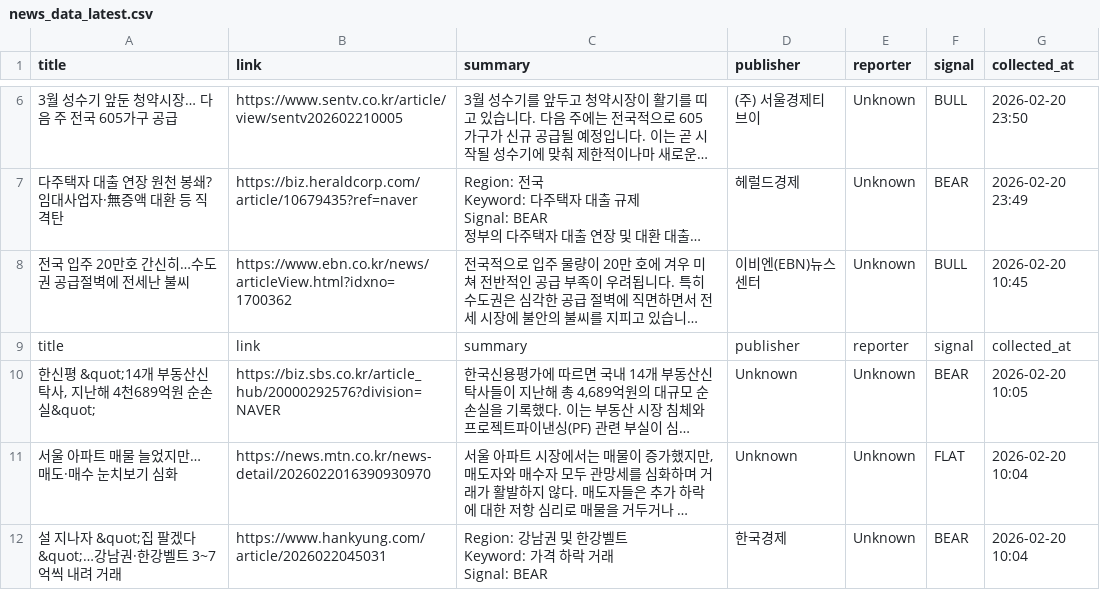
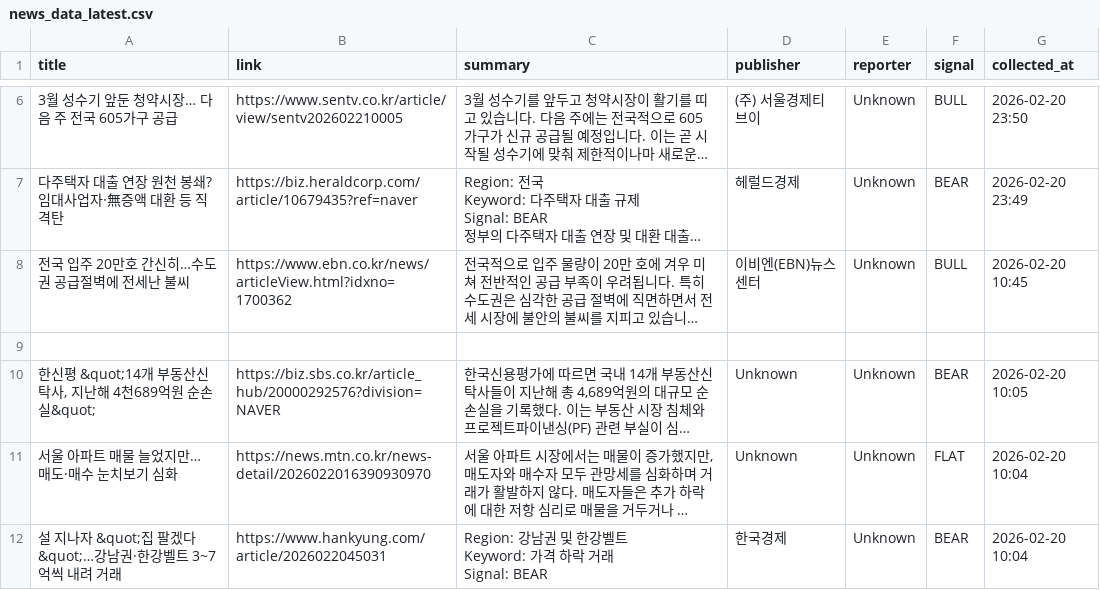
Before and after one commit to lmu1/budongsanSZ2, a CSV file: news_data_latest.csv, drawn as a sheet; only a part is shown, gaps mark what is left out; long unchanged cells end in …; the diff names each change by its address in the sheet, - before the commit and + after, or states it on an @@ line.

Commit message:
Update news_data_latest.csv

```diff
--- a/news_data_latest.csv
+++ b/news_data_latest.csv
-row 9: title | link | summary | publisher | reporter | signal | collected_at
+row 9: (empty)
```
